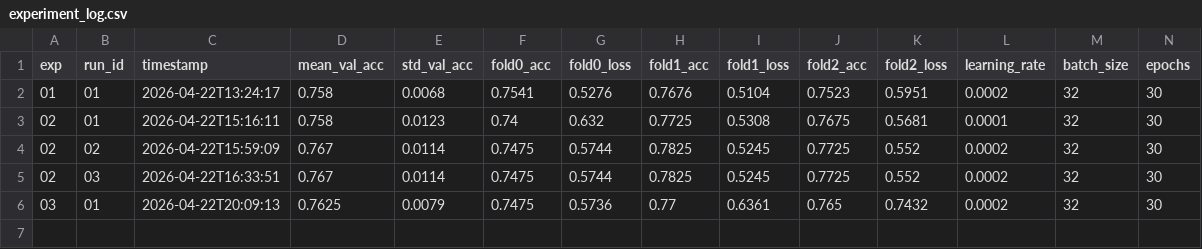
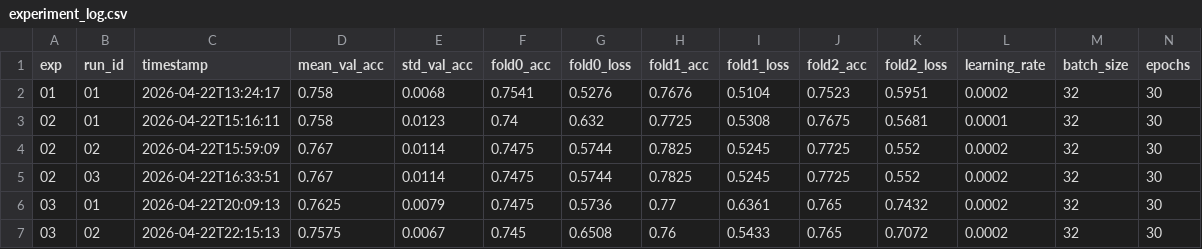
Before and after one commit to jjwang1118/positivie_negative_NLP, a CSV file: results/experiment_log.csv, drawn as a sheet; only a part is shown; rows hold the shown columns only; the diff names each change by its address in the sheet, - before the commit and + after, or states it on an @@ line.

Commit message:
results: add exp03/02 json/csv and update experiment_log

```diff
--- a/results/experiment_log.csv
+++ b/results/experiment_log.csv
+row 7: 03 | 02 | 2026-04-22T22:15:13 | 0.7575 | 0.0067 | 0.745 | 0.6508 | 0.76 | 0.5433 | 0.765 | 0.7072 | 0.0002 | 32 | 30
```
Also changed, not shown: 10 other files.
